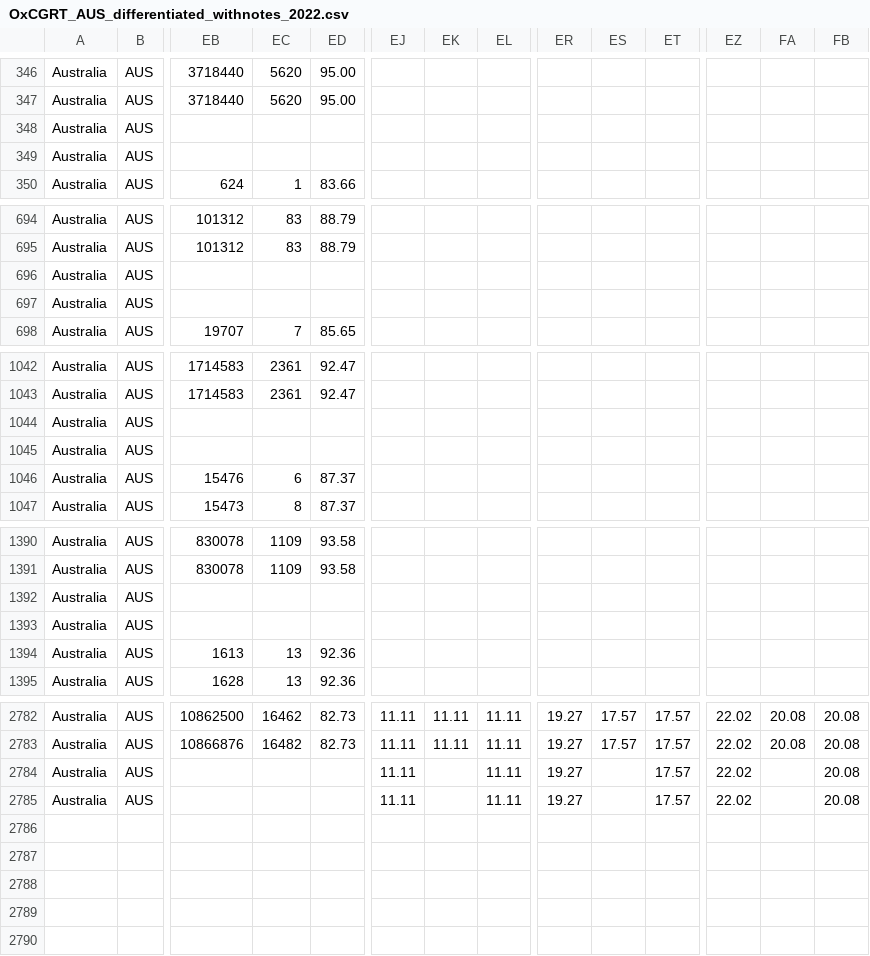
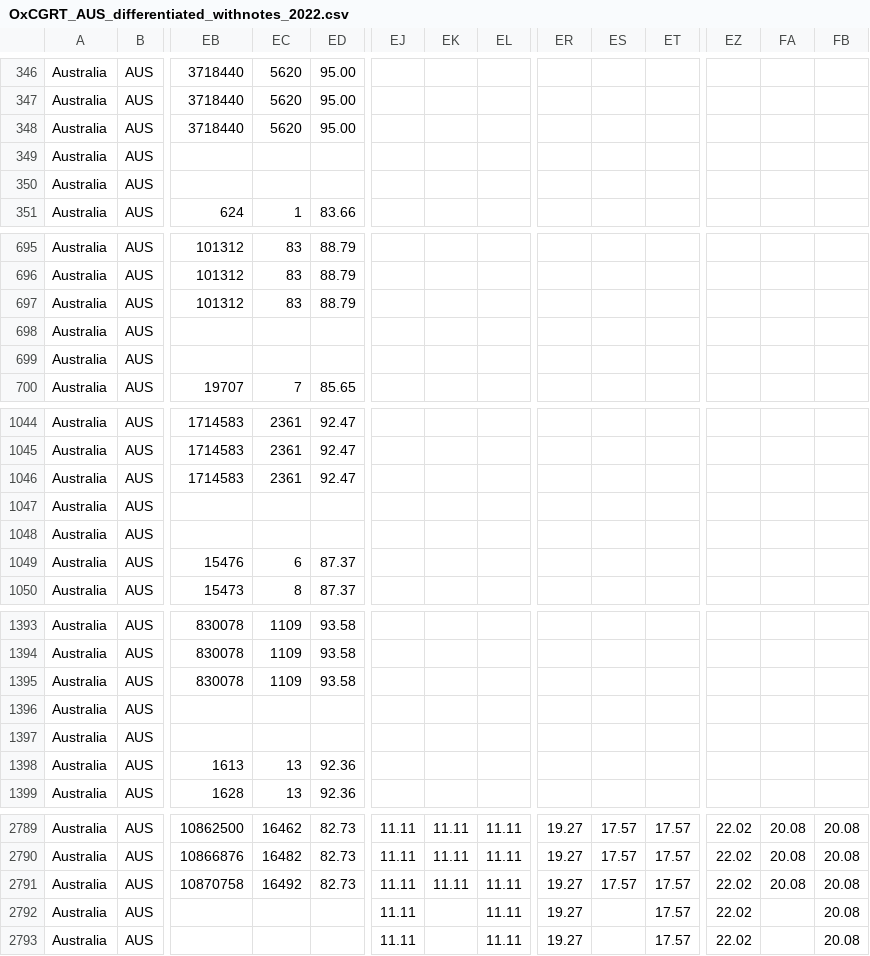
Before and after one commit to catmaiapt/covid-policy-tracker, a CSV file: data/Australia/OxCGRT_AUS_differentiated_withnotes_2022.csv, drawn as a sheet; only a part is shown, gaps mark what is left out; addresses are those after the commit; rows hold the shown columns only; the diff covers the shown part only; the diff names each change by its address in the sheet, - before the commit and + after, or states it on an @@ line.

```diff
--- a/data/Australia/OxCGRT_AUS_differentiated_withnotes_2022.csv
+++ b/data/Australia/OxCGRT_AUS_differentiated_withnotes_2022.csv
-EB348: (empty)
+EB348: 3718440
-EC348: (empty)
+EC348: 5620
-ED348: (empty)
+ED348: 95.00
+row 350: Australia | AUS
-EB697: (empty)
+EB697: 101312
-EC697: (empty)
+EC697: 83
-ED697: (empty)
+ED697: 88.79
+row 699: Australia | AUS
-EB1046: (empty)
+EB1046: 1714583
-EC1046: (empty)
+EC1046: 2361
-ED1046: (empty)
+ED1046: 92.47
+row 1048: Australia | AUS
-EB1395: (empty)
+EB1395: 830078
-EC1395: (empty)
+EC1395: 1109
-ED1395: (empty)
+ED1395: 93.58
+row 1397: Australia | AUS
-EB2791: (empty)
+EB2791: 10870758
-EC2791: (empty)
+EC2791: 16492
-ED2791: (empty)
+ED2791: 82.73
-EK2791: (empty)
+EK2791: 11.11
-ES2791: (empty)
+ES2791: 17.57
-FA2791: (empty)
+FA2791: 20.08
+row 2793: Australia | AUS |  |  |  | 11.11 |  | 11.11 | 19.27 |  | 17.57 | 22.02 |  | 20.08
```
Also changed, not shown: 3 added rows and 9 edited cells elsewhere in this file, data/United Kingdom/OxCGRT_GBR_differentiated_withnotes_2022.csv, 12 other files.
